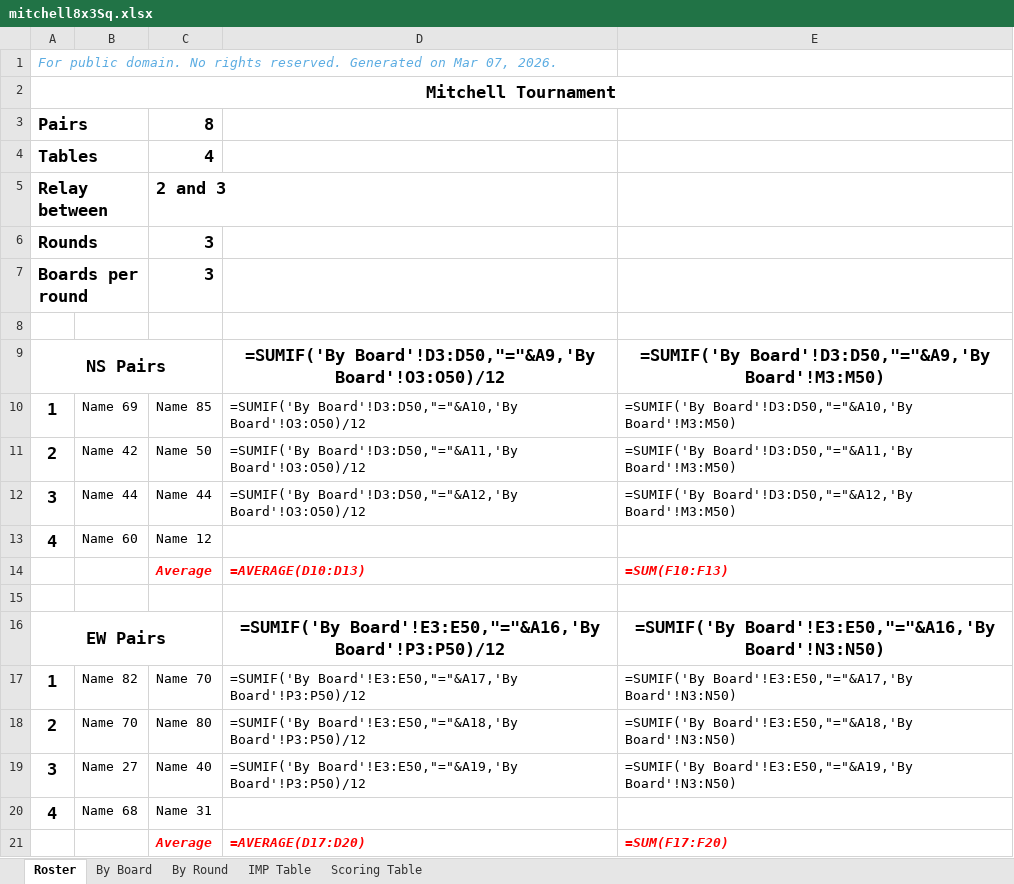
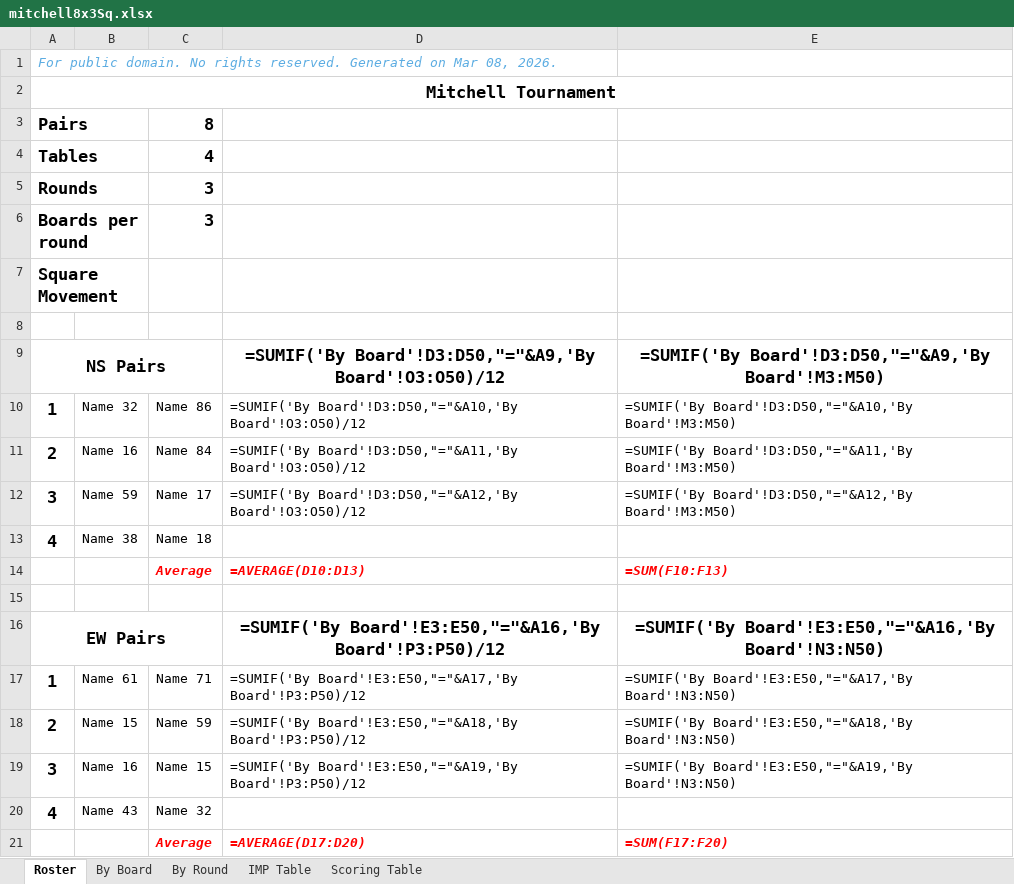
Before and after one commit to sywhub/howellcards, an Excel workbook: mitchell8x3Sq.xlsx, sheet Roster, drawn as a sheet; values as stored, in another font and other column widths than the file's, no borders; formulas without a stored value are shown as written; removed rows and columns are numbered as before the commit, all else as after; the diff names each change by its address in the sheet, - before the commit and + after, or states it on an @@ line.

Commit message:
default to mitchell8x4

```diff
--- a/mitchell8x3Sq.xlsx (sheet Roster)
+++ b/mitchell8x3Sq.xlsx (sheet Roster)
-A1: …on Mar 07, 2026.
+A1: …on Mar 08, 2026.
-row 5: Relay between |  | 2 and 3
+row 7: Square Movement
-B10: Name 69
+B10: Name 32
-C10: Name 85
+C10: Name 86
-B11: Name 42
+B11: Name 16
-C11: Name 50
+C11: Name 84
-B12: Name 44
+B12: Name 59
-C12: Name 44
+C12: Name 17
-B13: Name 60
+B13: Name 38
-C13: Name 12
+C13: Name 18
-B17: Name 82
+B17: Name 61
-C17: Name 70
+C17: Name 71
-B18: Name 70
+B18: Name 15
-C18: Name 80
+C18: Name 59
-B19: Name 27
+B19: Name 16
-C19: Name 40
+C19: Name 15
-B20: Name 68
+B20: Name 43
-C20: Name 31
+C20: Name 32
```
Also changed, not shown: howell10.xlsx, howell11.xlsx, 37 other files.
